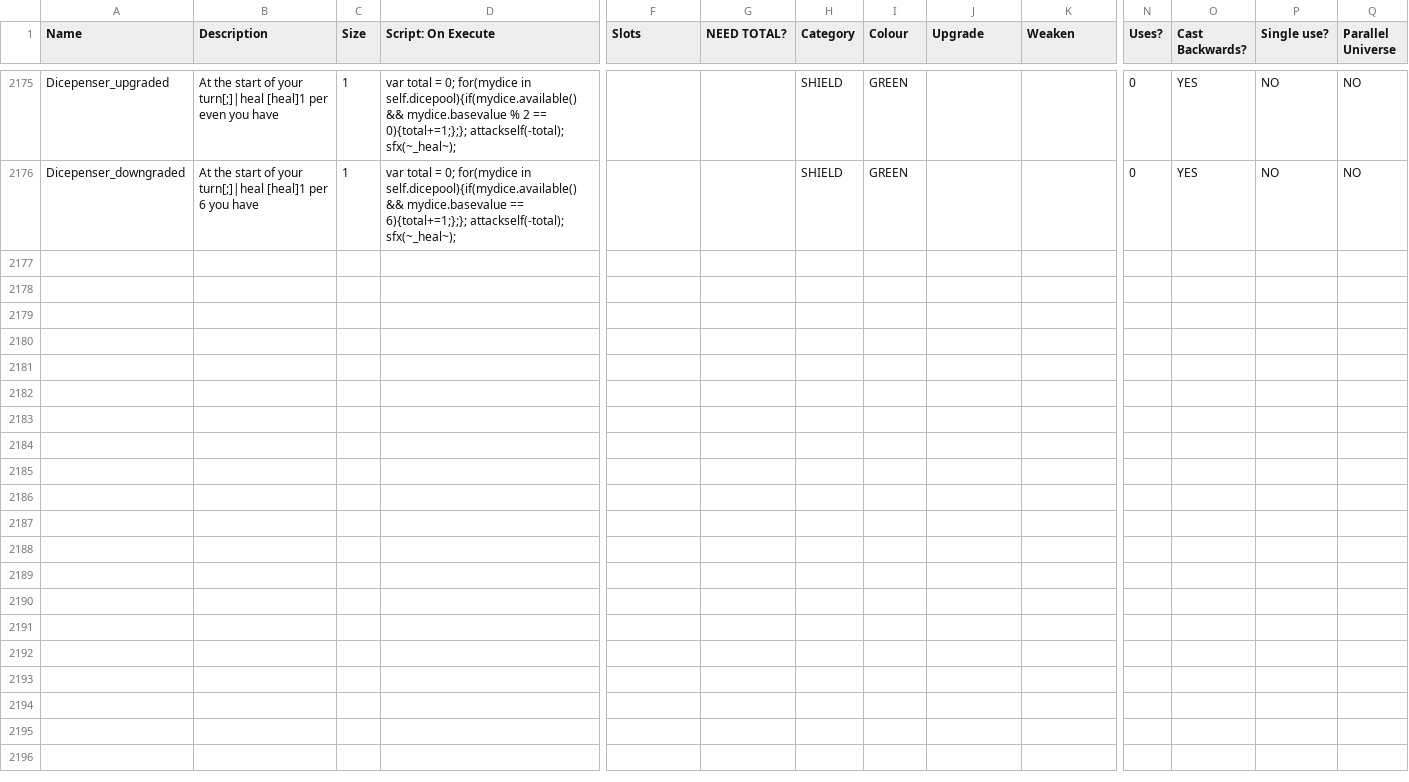
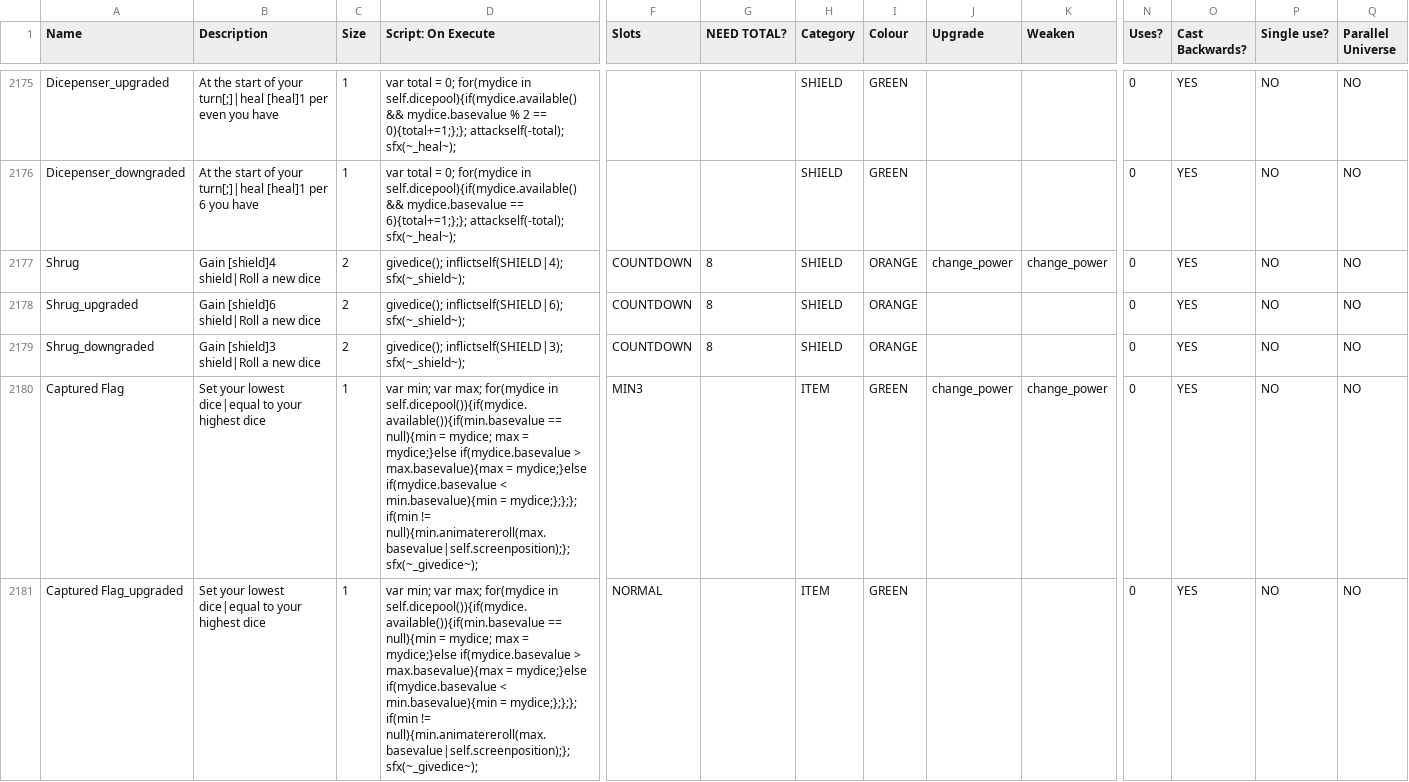
Before and after one commit to JuniorUdale/MoreFluff, a CSV file: _append/data/text/equipment.csv, drawn as a sheet; only a part is shown, gaps mark what is left out; rows hold the shown columns only; the diff covers the shown part only; the diff names each change by its address in the sheet, - before the commit and + after, or states it on an @@ line.

Commit message:
shrug, capflag, ram

```diff
--- a/_append/data/text/equipment.csv
+++ b/_append/data/text/equipment.csv
+row 2177: Shrug | Gain [shield]4 shield|Roll a new dice | 2 | givedice(); inflictself(SHIELD|4); sfx(~_shield~); | COUNTDOWN | 8 | SHIELD | ORANGE | change_power | change_power | 0 | YES | NO | NO
+row 2178: Shrug_upgraded | Gain [shield]6 shield|Roll a new dice | 2 | givedice(); inflictself(SHIELD|6); sfx(~_shield~); | COUNTDOWN | 8 | SHIELD | ORANGE |  |  | 0 | YES | NO | NO
+row 2179: Shrug_downgraded | Gain [shield]3 shield|Roll a new dice | 2 | givedice(); inflictself(SHIELD|3); sfx(~_shield~); | COUNTDOWN | 8 | SHIELD | ORANGE |  |  | 0 | YES | NO | NO
+row 2180: Captured Flag | Set your lowest dice|equal to your highest dice | 1 | var min; var max; for(mydice in self.dicepool()){if(mydice.available()){if(min.basevalue == null){min = mydice; max = mydice;}else if(mydice.basevalue > max.basevalue){max = mydice;}else if(mydice.basevalue < min.basevalue){min = mydice;};};}; if(min != null){min.animatereroll(max.basevalue|self.screenposition);}; sfx(~_givedice~); | MIN3 |  | ITEM | GREEN | change_power | change_power | 0 | YES | NO | NO
+row 2181: Captured Flag_upgraded | Set your lowest dice|equal to your highest dice | 1 | var min; var max; for(mydice in self.dicepool()){if(mydice.available()){if(min.basevalue == null){min = mydice; max = mydice;}else if(mydice.basevalue > max.basevalue){max = mydice;}else if(mydice.basevalue < min.basevalue){min = mydice;};};}; if(min != null){min.animatereroll(max.basevalue|self.screenposition);}; sfx(~_givedice~); | NORMAL |  | ITEM | GREEN |  |  | 0 | YES | NO | NO
```
Also changed, not shown: 4 added rows elsewhere in this file.
